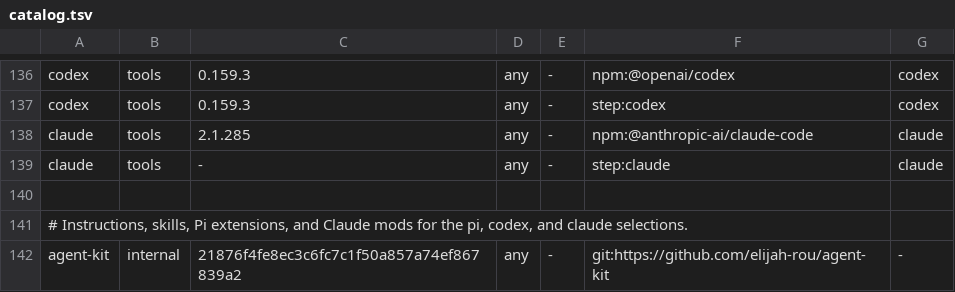
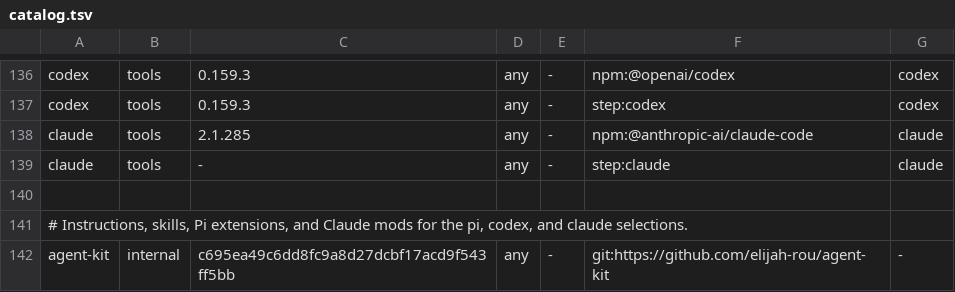
Before and after one commit to elijah-rou/bootstrap, a TSV file: catalog.tsv, drawn as a sheet; only a part is shown, gaps mark what is left out.

```diff
--- a/catalog.tsv
+++ b/catalog.tsv
@@ -141,2 +141,2 @@ claude	tools	-	any	-	step:claude	claude
 # Instructions, skills, Pi extensions, and Claude mods for the pi, codex, and claude selections.
-agent-kit	internal	21876f4fe8ec3c6fc7c1f50a857a74ef867839a2	any	-	git:https://github.com/elijah-rou/agent-kit	-
+agent-kit	internal	c695ea49c6dd8fc9a8d27dcbf17acd9f543ff5bb	any	-	git:https://github.com/elijah-rou/agent-kit	-
```
